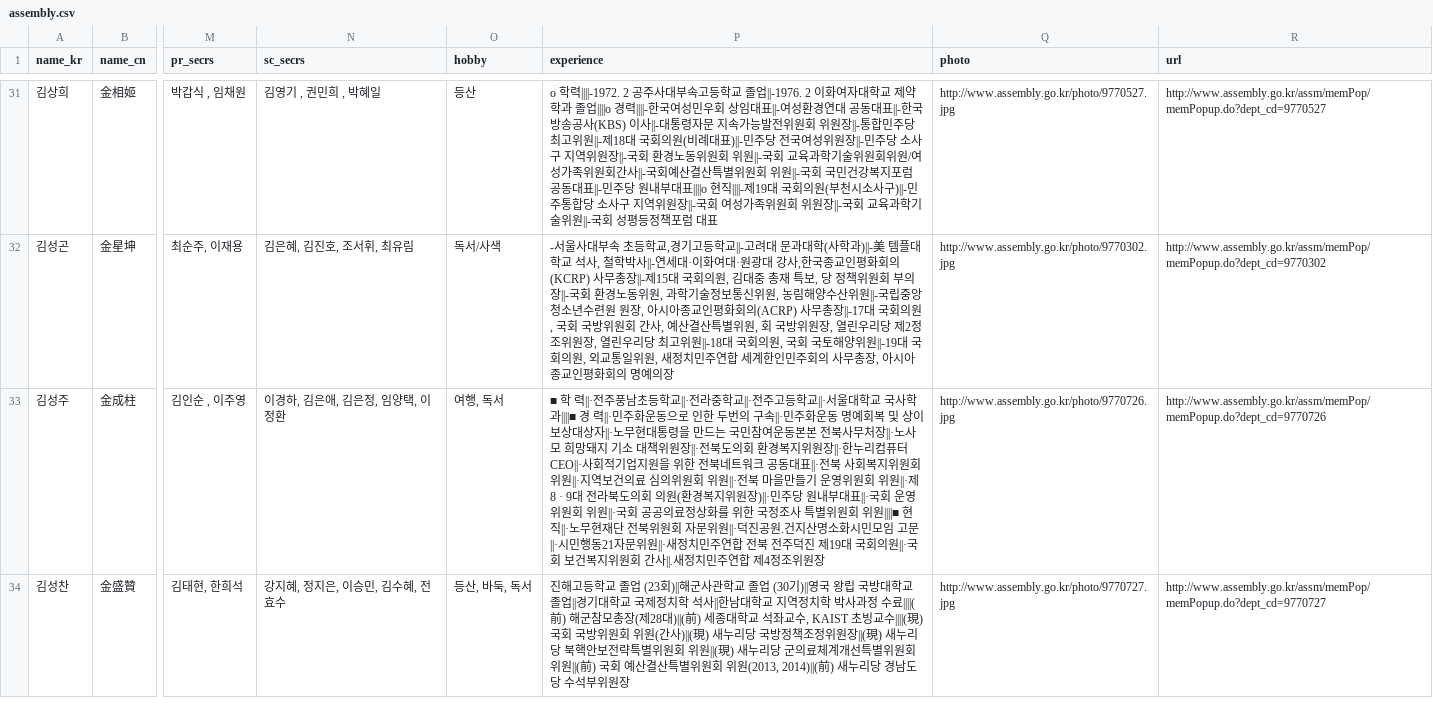
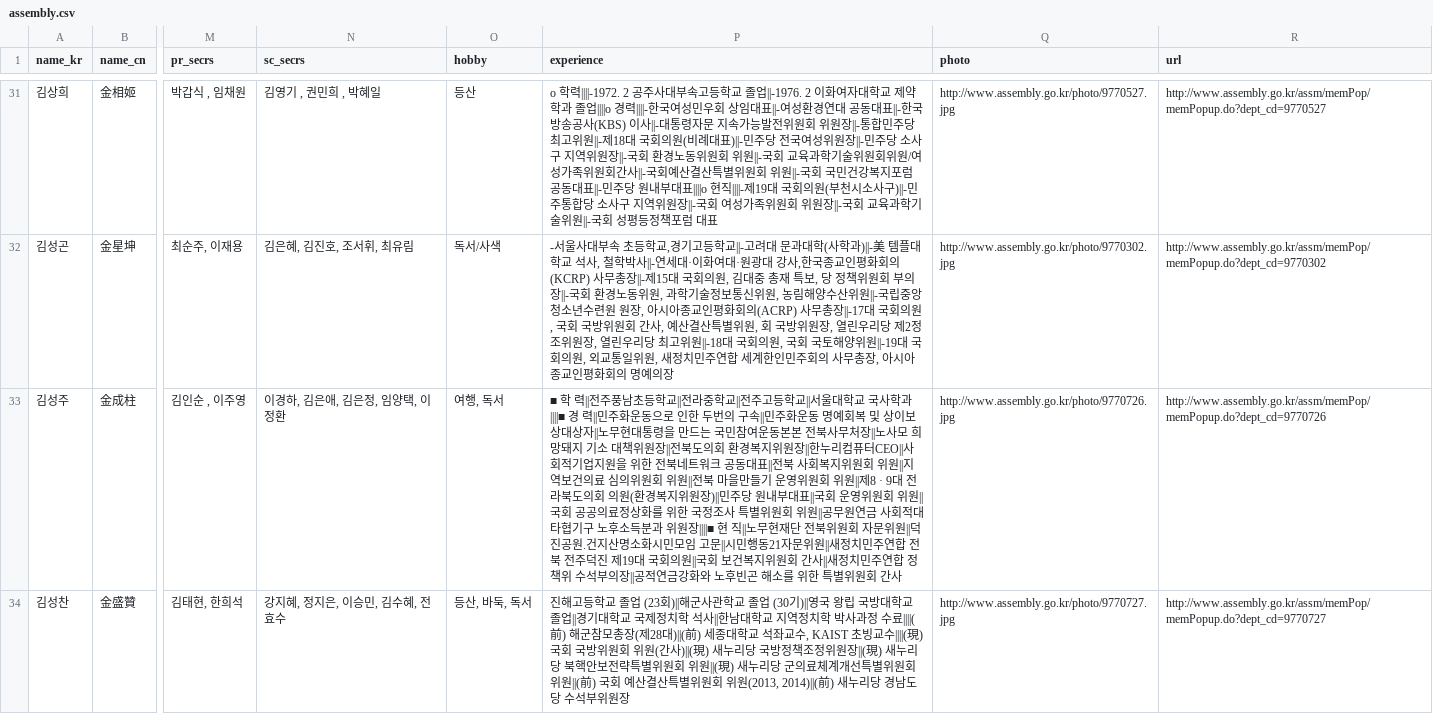
Before and after one commit to teampopong/data-assembly, a CSV file: assembly.csv, drawn as a sheet; only a part is shown, gaps mark what is left out; the diff covers the shown part only; the diff names each change by its address in the sheet, - before the commit and + after, or states it on an @@ line.

```diff
--- a/assembly.csv
+++ b/assembly.csv
-P33 (experience): ■ 학 력||·전주풍남초등학교||·전라중학교||·전주고등학교||·서울대학교 국사학과||||■ 경 력||·민주화운동으로 인한 두번의 구속||·민주화운동 명예회복 및 상이보상대상자||·노무현대통령을 만드는 국민참여운동본본 전북사무처장||·노사모 희망돼지 기소 대책위원장||·전북도의회 환경복지위원장||·한누리컴퓨터CEO||·사회적기업지원을 위한 전북네트워크 공동대표||·전북 사회복지위원회 위원||·지역보건의료 심의위원회 위원||·전북 마을만들기 운영위원회 위원||·제8 · 9대 전라북도의회 의원(환경복지위원장)||·민주당 원내부대표||·국회 운영위원회 위원||·국회 공공의료정상화를 위한 국정조사 특별위원회 위원||||■ 현 직||·노무현재단 전북위원회 자문위원||·덕진공원.건지산명소화시민모임 고문||·시민행동21자문위원||·새정치민주연합 전북 전주덕진 제19대 국회의원||·국회 보건복지위원회 간사||.새정치민주연합 제4정조위원장
+P33 (experience): ■ 학 력||전주풍남초등학교||전라중학교||전주고등학교||서울대학교 국사학과||||■ 경 력||민주화운동으로 인한 두번의 구속||민주화운동 명예회복 및 상이보상대상자||노무현대통령을 만드는 국민참여운동본본 전북사무처장||노사모 희망돼지 기소 대책위원장||전북도의회 환경복지위원장||한누리컴퓨터CEO||사회적기업지원을 위한 전북네트워크 공동대표||전북 사회복지위원회 위원||지역보건의료 심의위원회 위원||전북 마을만들기 운영위원회 위원||제8 · 9대 전라북도의회 의원(환경복지위원장)||민주당 원내부대표||국회 운영위원회 위원||국회 공공의료정상화를 위한 국정조사 특별위원회 위원||공무원연금 사회적대타협기구 노후소득분과 위원장||||■ 현 직||노무현재단 전북위원회 자문위원||덕진공원.건지산명소화시민모임 고문||시민행동21자문위원||새정치민주연합 전북 전주덕진 제19대 국회의원||국회 보건복지위원회 간사||새정치민주연합 정책위 수석부의장||공적연금강화와 노후빈곤 해소를 위한 특별위원회 간사
```
Also changed, not shown: 9 edited cells elsewhere in this file, committees/committee_list_공적연금 강화와 노후빈곤 해소를 위한 특별위원회.csv, committees/committee_list_국토교통위원회.csv, 2 other files.
